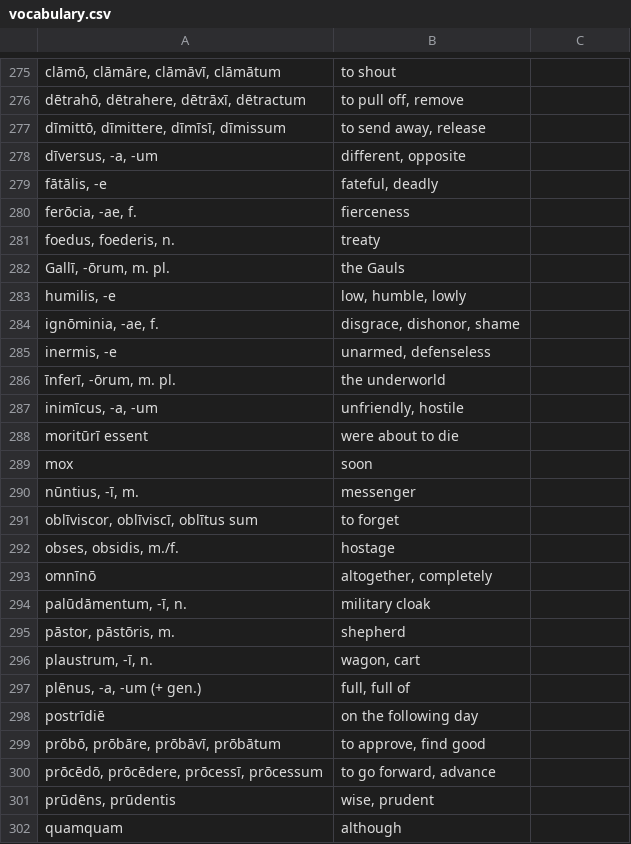
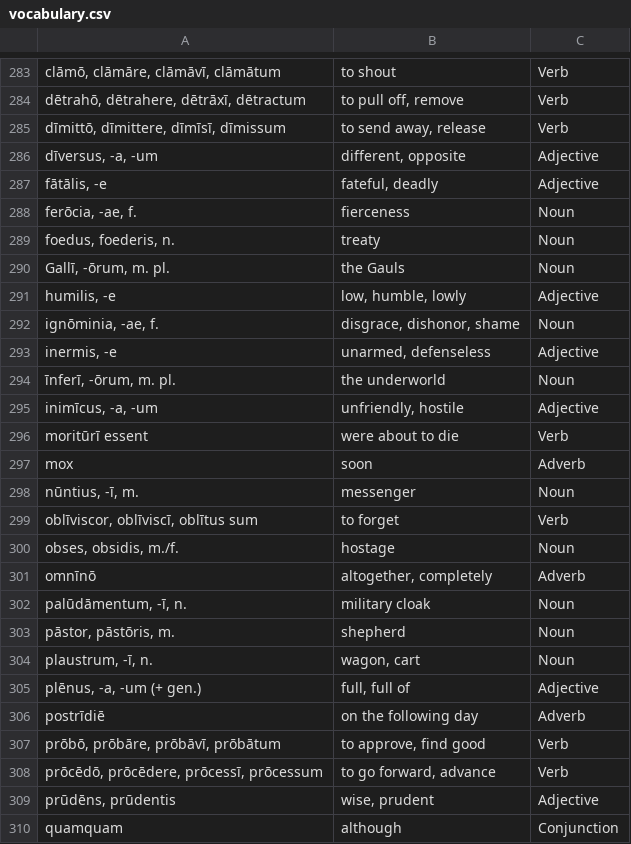
Before and after one commit to samuelshotchkiss-jpg/latin-dictionary-latin2, a CSV file: vocabulary.csv, drawn as a sheet; only a part is shown, gaps mark what is left out; the diff covers the shown part only.

```diff
--- a/vocabulary.csv
+++ b/vocabulary.csv
@@ -275,28 +283,28 @@
-"clāmō, clāmāre, clāmāvī, clāmātum","to shout"
-"dētrahō, dētrahere, dētrāxī, dētractum","to pull off, remove"
-"dīmittō, dīmittere, dīmīsī, dīmissum","to send away, release"
-"dīversus, -a, -um","different, opposite"
-"fātālis, -e","fateful, deadly"
-"ferōcia, -ae, f.","fierceness"
-"foedus, foederis, n.","treaty"
-"Gallī, -ōrum, m. pl.","the Gauls"
-"humilis, -e","low, humble, lowly"
-"ignōminia, -ae, f.","disgrace, dishonor, shame"
-"inermis, -e","unarmed, defenseless"
-"īnferī, -ōrum, m. pl.","the underworld"
-"inimīcus, -a, -um","unfriendly, hostile"
-"moritūrī essent","were about to die"
-"mox","soon"
-"nūntius, -ī, m.","messenger"
-"oblīviscor, oblīviscī, oblītus sum","to forget"
-"obses, obsidis, m./f.","hostage"
-"omnīnō","altogether, completely"
-"palūdāmentum, -ī, n.","military cloak"
-"pāstor, pāstōris, m.","shepherd"
-"plaustrum, -ī, n.","wagon, cart"
-"plēnus, -a, -um (+ gen.)","full, full of"
-"postrīdiē","on the following day"
-"prōbō, prōbāre, prōbāvī, prōbātum","to approve, find good"
-"prōcēdō, prōcēdere, prōcessī, prōcessum","to go forward, advance"
-"prūdēns, prūdentis","wise, prudent"
-"quamquam","although"
+"clāmō, clāmāre, clāmāvī, clāmātum","to shout","Verb"
+"dētrahō, dētrahere, dētrāxī, dētractum","to pull off, remove","Verb"
+"dīmittō, dīmittere, dīmīsī, dīmissum","to send away, release","Verb"
+"dīversus, -a, -um","different, opposite","Adjective"
+"fātālis, -e","fateful, deadly","Adjective"
+"ferōcia, -ae, f.","fierceness","Noun"
+"foedus, foederis, n.","treaty","Noun"
+"Gallī, -ōrum, m. pl.","the Gauls","Noun"
+"humilis, -e","low, humble, lowly","Adjective"
+"ignōminia, -ae, f.","disgrace, dishonor, shame","Noun"
+"inermis, -e","unarmed, defenseless","Adjective"
+"īnferī, -ōrum, m. pl.","the underworld","Noun"
+"inimīcus, -a, -um","unfriendly, hostile","Adjective"
+"moritūrī essent","were about to die","Verb"
+"mox","soon","Adverb"
+"nūntius, -ī, m.","messenger","Noun"
+"oblīviscor, oblīviscī, oblītus sum","to forget","Verb"
+"obses, obsidis, m./f.","hostage","Noun"
+"omnīnō","altogether, completely","Adverb"
+"palūdāmentum, -ī, n.","military cloak","Noun"
+"pāstor, pāstōris, m.","shepherd","Noun"
+"plaustrum, -ī, n.","wagon, cart","Noun"
+"plēnus, -a, -um (+ gen.)","full, full of","Adjective"
+"postrīdiē","on the following day","Adverb"
+"prōbō, prōbāre, prōbāvī, prōbātum","to approve, find good","Verb"
+"prōcēdō, prōcēdere, prōcessī, prōcessum","to go forward, advance","Verb"
+"prūdēns, prūdentis","wise, prudent","Adjective"
+"quamquam","although","Conjunction"
```
Also changed, not shown: 8 added rows and 66 edited cells elsewhere in this file.
